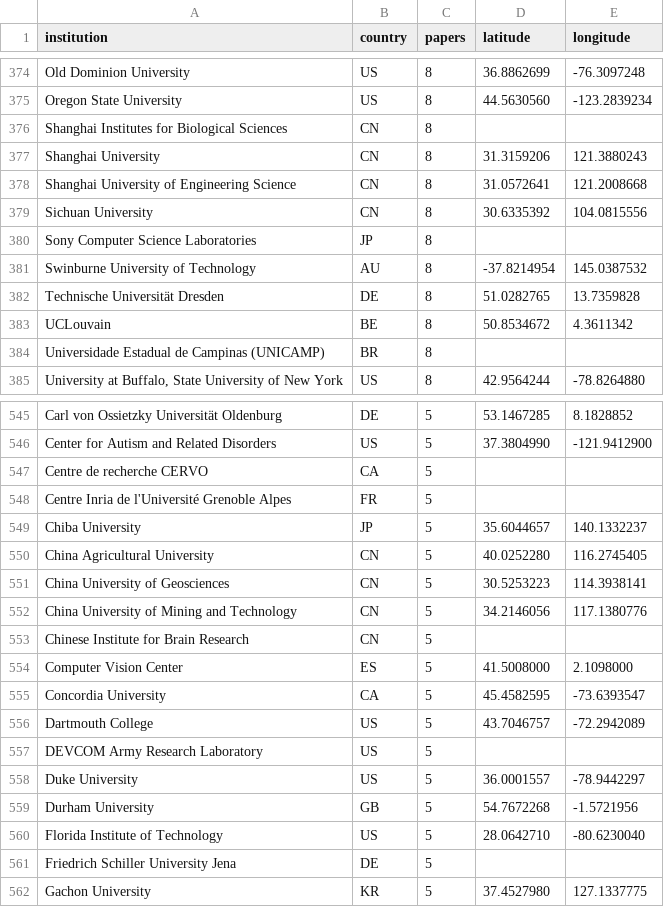
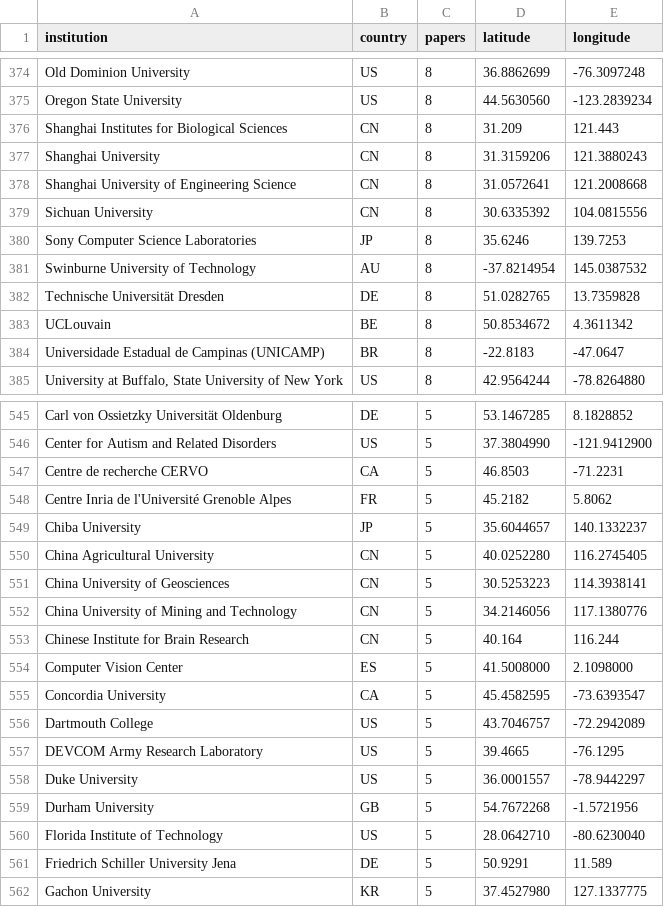
Before and after one commit to BOTMike-42/MAPv4, a CSV file: MAP_DATA.csv, drawn as a sheet; only a part is shown, gaps mark what is left out; the diff covers the shown part only.

```diff
--- a/MAP_DATA.csv
+++ b/MAP_DATA.csv
@@ -375,3 +375,3 @@ Old Dominion University;US;8;36.8862699;-76.3097248
 Oregon State University;US;8;44.5630560;-123.2839234
-Shanghai Institutes for Biological Sciences;CN;8;;
+Shanghai Institutes for Biological Sciences;CN;8;31.209;121.443
 Shanghai University;CN;8;31.3159206;121.3880243
@@ -379,3 +379,3 @@ Shanghai University of Engineering Science;CN;8;31.0572641;121.2008668
 Sichuan University;CN;8;30.6335392;104.0815556
-Sony Computer Science Laboratories;JP;8;;
+Sony Computer Science Laboratories;JP;8;35.6246;139.7253
 Swinburne University of Technology;AU;8;-37.8214954;145.0387532
@@ -383,3 +383,3 @@ Technische Universität Dresden;DE;8;51.0282765;13.7359828
 UCLouvain;BE;8;50.8534672;4.3611342
-Universidade Estadual de Campinas (UNICAMP);BR;8;;
+Universidade Estadual de Campinas (UNICAMP);BR;8;-22.8183;-47.0647
 University at Buffalo, State University of New York;US;8;42.9564244;-78.8264880
@@ -546,4 +546,4 @@ Carl von Ossietzky Universität Oldenburg;DE;5;53.1467285;8.1828852
 Center for Autism and Related Disorders;US;5;37.3804990;-121.9412900
-Centre de recherche CERVO;CA;5;;
-Centre Inria de l'Université Grenoble Alpes;FR;5;;
+Centre de recherche CERVO;CA;5;46.8503;-71.2231
+Centre Inria de l'Université Grenoble Alpes;FR;5;45.2182;5.8062
 Chiba University;JP;5;35.6044657;140.1332237
@@ -552,3 +552,3 @@ China University of Geosciences;CN;5;30.5253223;114.3938141
 China University of Mining and Technology;CN;5;34.2146056;117.1380776
-Chinese Institute for Brain Research;CN;5;;
+Chinese Institute for Brain Research;CN;5;40.164;116.244
 Computer Vision Center;ES;5;41.5008000;2.1098000
@@ -556,3 +556,3 @@ Concordia University;CA;5;45.4582595;-73.6393547
 Dartmouth College;US;5;43.7046757;-72.2942089
-DEVCOM Army Research Laboratory;US;5;;
+DEVCOM Army Research Laboratory;US;5;39.4665;-76.1295
 Duke University;US;5;36.0001557;-78.9442297
@@ -560,3 +560,3 @@ Durham University;GB;5;54.7672268;-1.5721956
 Florida Institute of Technology;US;5;28.0642710;-80.6230040
-Friedrich Schiller University Jena;DE;5;;
+Friedrich Schiller University Jena;DE;5;50.9291;11.589
 Gachon University;KR;5;37.4527980;127.1337775
```
Also changed, not shown: 108 edited cells elsewhere in this file.
